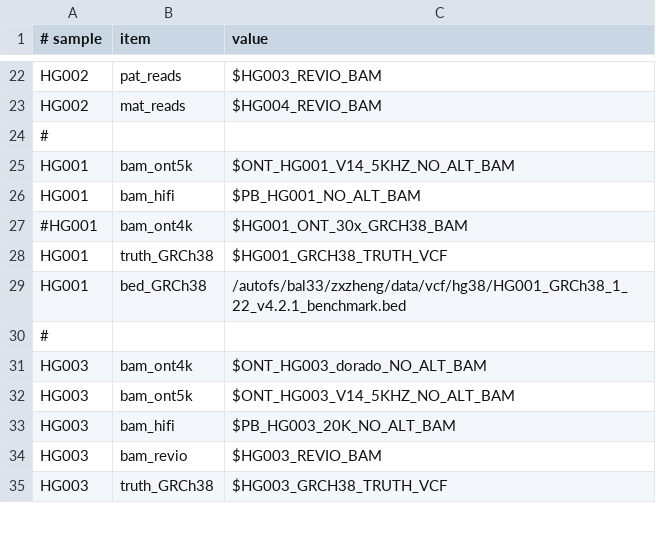
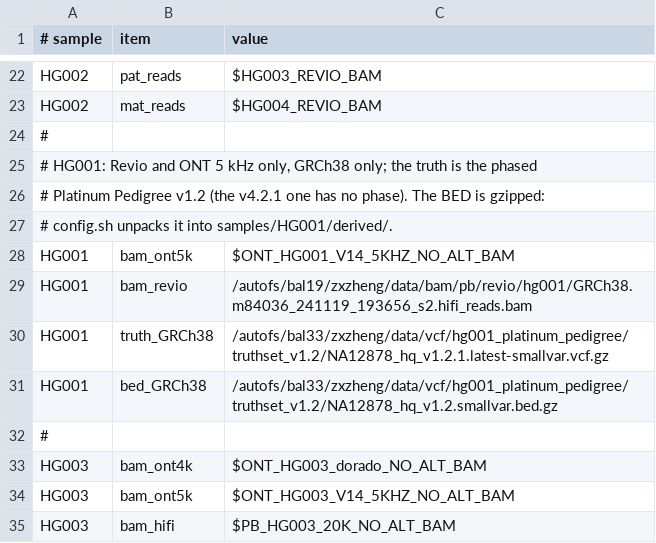
Before and after one commit to danyatennn/phasing_benchmark, a TSV file: samples.tsv, drawn as a sheet; only a part is shown, gaps mark what is left out; the shorter side is filled out with more unchanged rows.

```diff
--- a/samples.tsv
+++ b/samples.tsv
@@ -24,7 +24,9 @@ HG002	mat_reads	$HG004_REVIO_BAM
 #
+# HG001: Revio and ONT 5 kHz only, GRCh38 only; the truth is the phased
+# Platinum Pedigree v1.2 (the v4.2.1 one has no phase). The BED is gzipped:
+# config.sh unpacks it into samples/HG001/derived/.
 HG001	bam_ont5k	$ONT_HG001_V14_5KHZ_NO_ALT_BAM
-HG001	bam_hifi	$PB_HG001_NO_ALT_BAM
-#HG001	bam_ont4k	$HG001_ONT_30x_GRCH38_BAM
-HG001	truth_GRCh38	$HG001_GRCH38_TRUTH_VCF
-HG001	bed_GRCh38	/autofs/bal33/zxzheng/data/vcf/hg38/HG001_GRCh38_1_22_v4.2.1_benchmark.bed
+HG001	bam_revio	/autofs/bal19/zxzheng/data/bam/pb/revio/hg001/GRCh38.m84036_241119_193656_s2.hifi_reads.bam
+HG001	truth_GRCh38	/autofs/bal33/zxzheng/data/vcf/hg001_platinum_pedigree/truthset_v1.2/NA12878_hq_v1.2.1.latest-smallvar.vcf.gz
+HG001	bed_GRCh38	/autofs/bal33/zxzheng/data/vcf/hg001_platinum_pedigree/truthset_v1.2/NA12878_hq_v1.2.smallvar.bed.gz
 #
```
Also changed, not shown: 19 other files.
